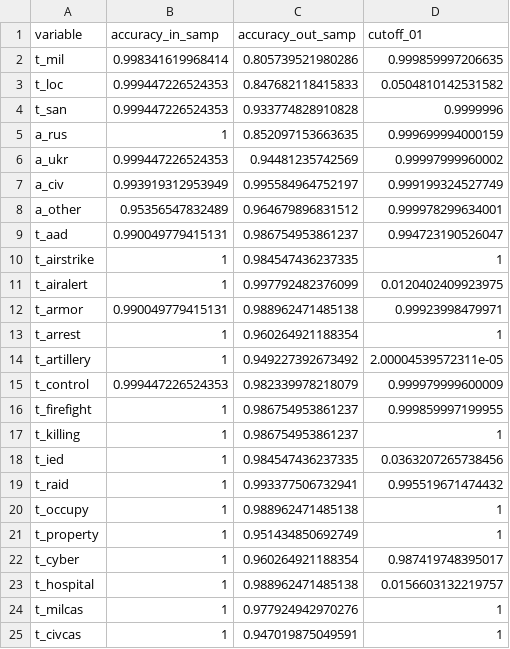
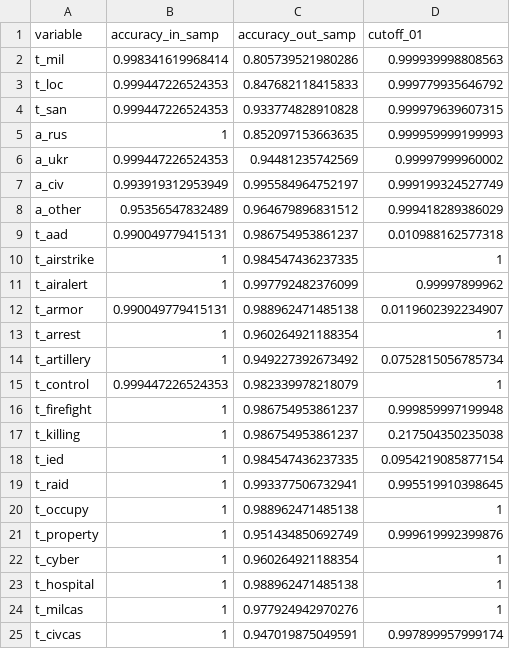
Before and after one commit to zhukovyuri/VIINA, a CSV file: Diagnostics/auc_latest.csv, drawn as a sheet.

Commit message:
Data update

```diff
--- a/Diagnostics/auc_latest.csv
+++ b/Diagnostics/auc_latest.csv
@@ -1,25 +1,25 @@
 variable,accuracy_in_samp,accuracy_out_samp,cutoff_01
-t_mil,0.998341619968414,0.805739521980286,0.999859997206635
-t_loc,0.999447226524353,0.847682118415833,0.0504810142531582
-t_san,0.999447226524353,0.933774828910828,0.9999996
-a_rus,1,0.852097153663635,0.999699994000159
+t_mil,0.998341619968414,0.805739521980286,0.999939998808563
+t_loc,0.999447226524353,0.847682118415833,0.999779935646792
+t_san,0.999447226524353,0.933774828910828,0.999979639607315
+a_rus,1,0.852097153663635,0.999959999199993
 a_ukr,0.999447226524353,0.94481235742569,0.99997999960002
 a_civ,0.993919312953949,0.995584964752197,0.999199324527749
-a_other,0.95356547832489,0.964679896831512,0.999978299634001
-t_aad,0.990049779415131,0.986754953861237,0.994723190526047
+a_other,0.95356547832489,0.964679896831512,0.999418289386029
+t_aad,0.990049779415131,0.986754953861237,0.010988162577318
 t_airstrike,1,0.984547436237335,1
-t_airalert,1,0.997792482376099,0.0120402409923975
-t_armor,0.990049779415131,0.988962471485138,0.99923998479971
+t_airalert,1,0.997792482376099,0.99997899962
+t_armor,0.990049779415131,0.988962471485138,0.0119602392234907
 t_arrest,1,0.960264921188354,1
-t_artillery,1,0.949227392673492,2.00004539572311e-05
-t_control,0.999447226524353,0.982339978218079,0.999979999600009
-t_firefight,1,0.986754953861237,0.999859997199955
-t_killing,1,0.986754953861237,1
-t_ied,1,0.984547436237335,0.0363207265738456
-t_raid,1,0.993377506732941,0.995519671474432
+t_artillery,1,0.949227392673492,0.0752815056785734
+t_control,0.999447226524353,0.982339978218079,1
+t_firefight,1,0.986754953861237,0.999859997199948
+t_killing,1,0.986754953861237,0.217504350235038
+t_ied,1,0.984547436237335,0.0954219085877154
+t_raid,1,0.993377506732941,0.995519910398645
 t_occupy,1,0.988962471485138,1
-t_property,1,0.951434850692749,1
-t_cyber,1,0.960264921188354,0.987419748395017
-t_hospital,1,0.988962471485138,0.0156603132219757
+t_property,1,0.951434850692749,0.999619992399876
+t_cyber,1,0.960264921188354,1
+t_hospital,1,0.988962471485138,1
 t_milcas,1,0.977924942970276,1
-t_civcas,1,0.947019875049591,1
+t_civcas,1,0.947019875049591,0.997899957999174
```
Also changed, not shown: 9 other files.
